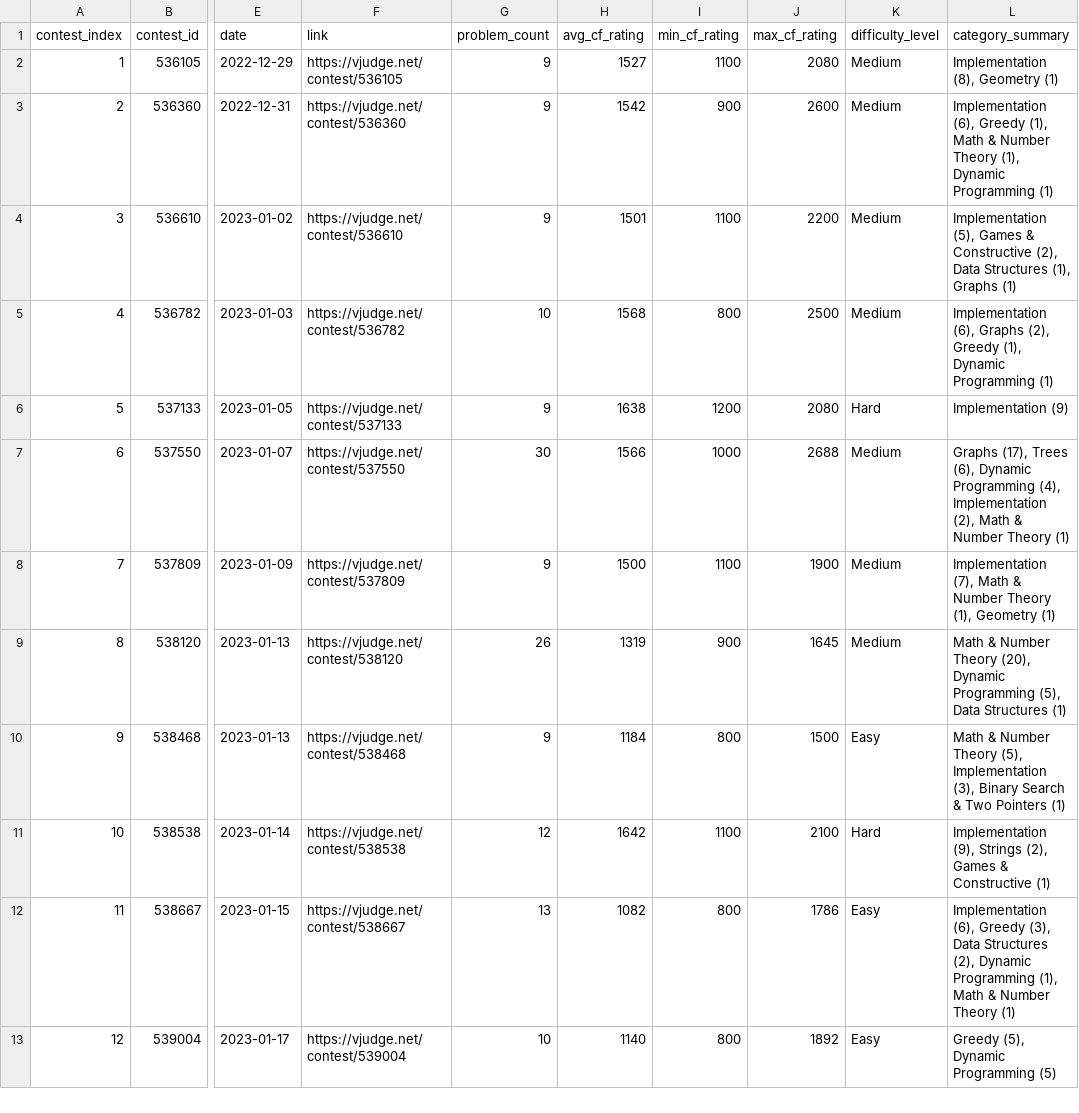
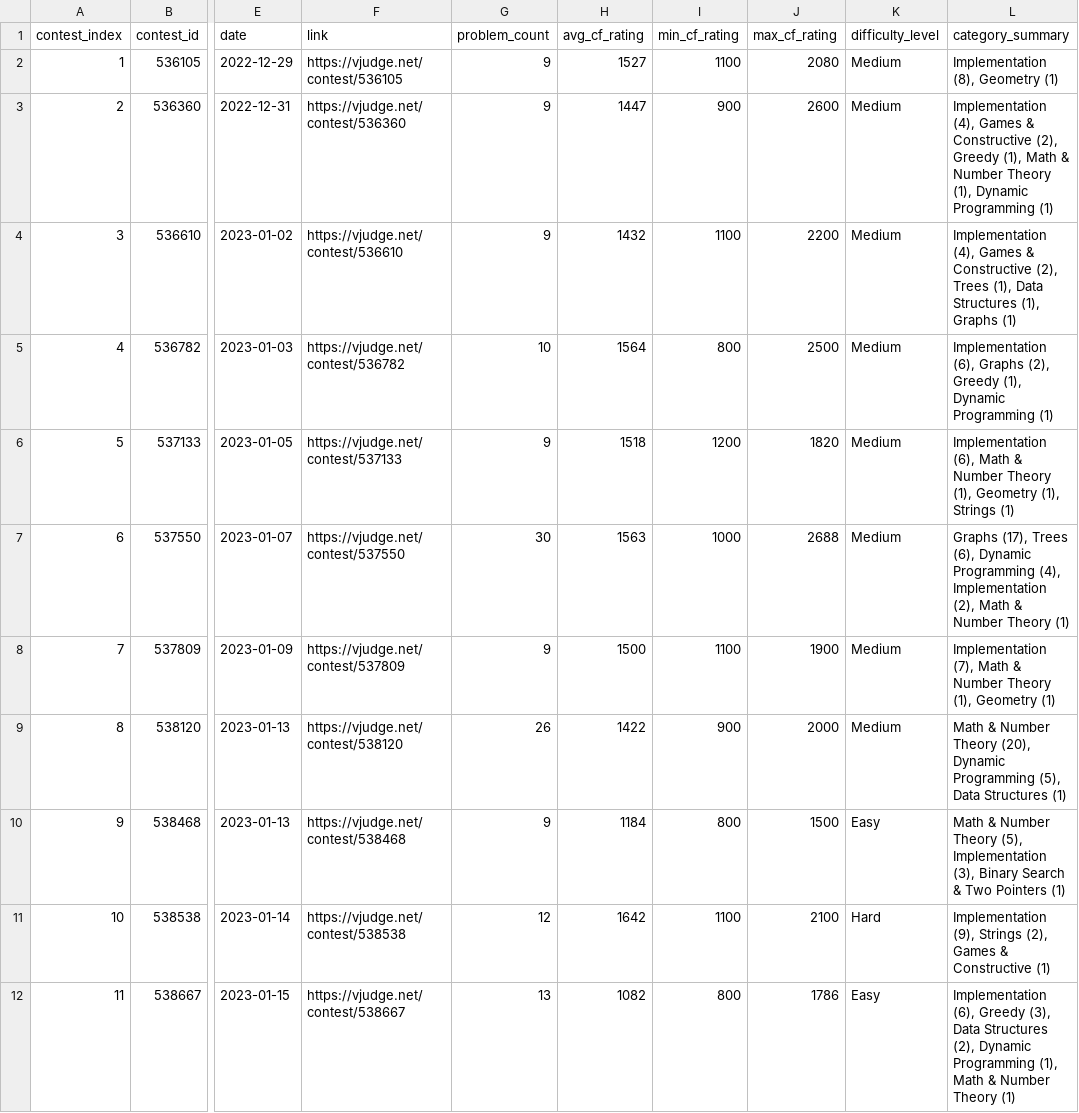
Before and after one commit to JannatulAdon/vjudge-contest-analytics, a CSV file: contests_public.csv, drawn as a sheet; only a part is shown, gaps mark what is left out; the shorter side is filled out with more unchanged rows; the diff covers the shown part only; the diff names each change by its address in the sheet, - before the commit and + after, or states it on an @@ line.

```diff
--- a/contests_public.csv
+++ b/contests_public.csv
-H3 (avg_cf_rating): 1542
+H3 (avg_cf_rating): 1447
-L3 (category_summary): Implementation (6), Greedy (1),…
+L3 (category_summary): Implementation (4), Games & Constructive (2), Greedy (1),…
-H4 (avg_cf_rating): 1501
+H4 (avg_cf_rating): 1432
-L4 (category_summary): Implementation (5), Games & Constructive (2), Data Structures…
+L4 (category_summary): Implementation (4), Games & Constructive (2), Trees (1), Data Structures…
-H5 (avg_cf_rating): 1568
+H5 (avg_cf_rating): 1564
-H6 (avg_cf_rating): 1638
+H6 (avg_cf_rating): 1518
-J6 (max_cf_rating): 2080
+J6 (max_cf_rating): 1820
-K6 (difficulty_level): Hard
+K6 (difficulty_level): Medium
-L6 (category_summary): Implementation (9)
+L6 (category_summary): Implementation (6), Math & Number Theory (1), Geometry (1), Strings (1)
-H7 (avg_cf_rating): 1566
+H7 (avg_cf_rating): 1563
-H9 (avg_cf_rating): 1319
+H9 (avg_cf_rating): 1422
-J9 (max_cf_rating): 1645
+J9 (max_cf_rating): 2000
```
Also changed, not shown: 113 edited cells elsewhere in this file, problems_public.csv, 3 other files.
